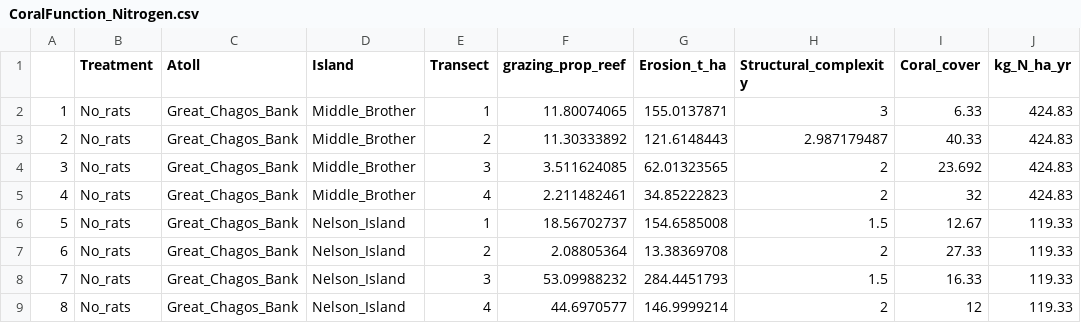
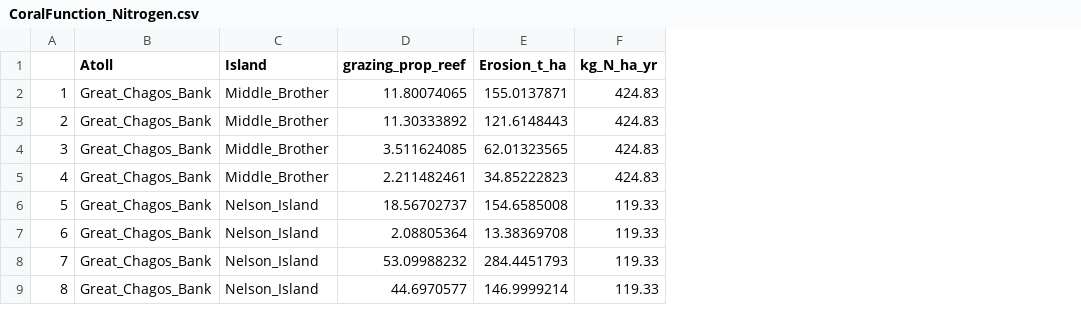
Before and after one commit to RuthDunn/Seabird_nutrients_coral_potential, a CSV file: SNP_Data/Processed/CoralFunction_Nitrogen.csv, drawn as a sheet; only a part is shown; the diff names each change by its address in the sheet, - before the commit and + after, or states it on an @@ line.

```diff
--- a/SNP_Data/Processed/CoralFunction_Nitrogen.csv
+++ b/SNP_Data/Processed/CoralFunction_Nitrogen.csv
-column B (Treatment), rows 2-9: all No_rats
-column E (Transect), rows 2-9: 1 | 2 | 3 | 4 | 1 | 2 | 3 | 4
-column H (Structural_complexity), rows 2-9: 3 | 2.987179487 | 2 | 2 | 1.5 | 2 | 1.5 | 2
-column I (Coral_cover), rows 2-9: 6.33 | 40.33 | 23.692 | 32 | 12.67 | 27.33 | 16.33 | 12
```
Also changed, not shown: 15 other files.
